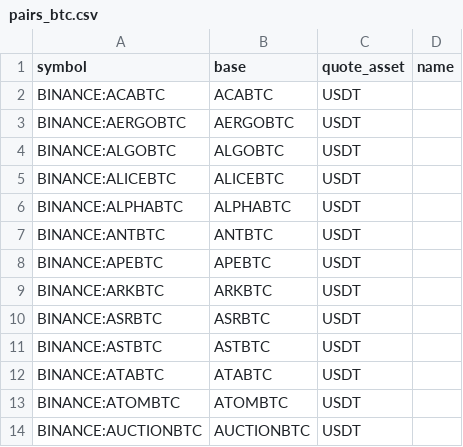
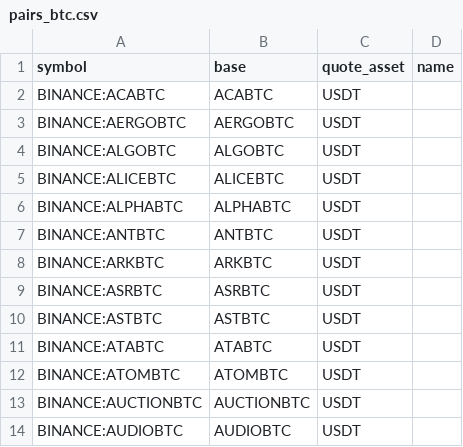
Before and after one commit to avatar-lavventura/trade_bot, a CSV file: tradingview-alerts/pairs_btc.csv, drawn as a sheet; only a part is shown; the shorter side is filled out with more unchanged rows; the diff names each change by its address in the sheet, - before the commit and + after, or states it on an @@ line.

```diff
--- a/tradingview-alerts/pairs_btc.csv
+++ b/tradingview-alerts/pairs_btc.csv
-row 8: BINANCE:APEBTC | APEBTC | USDT
```
Also changed, not shown: tradingview-alerts/pairs_usdt.csv, 25 other files.
